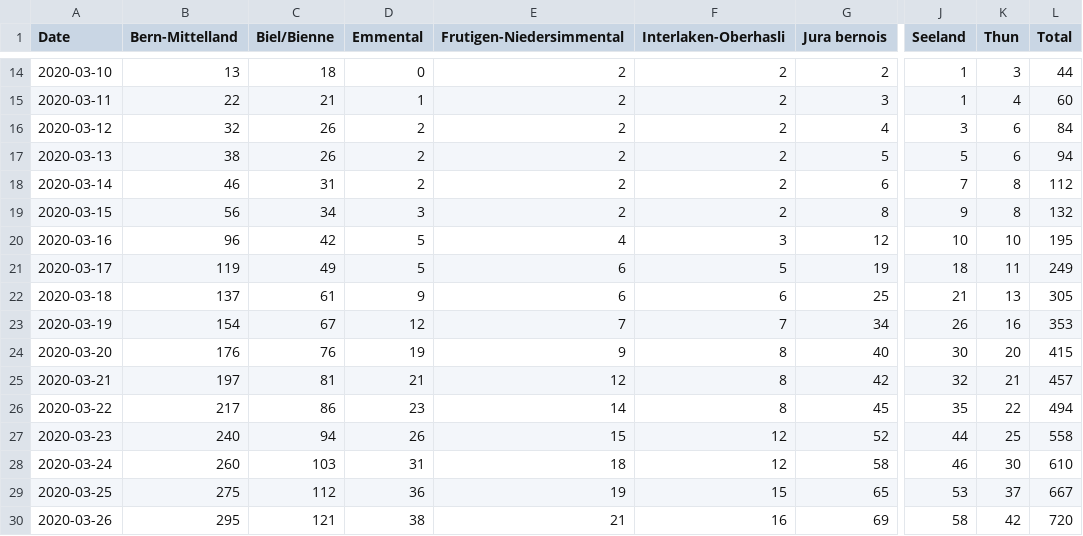
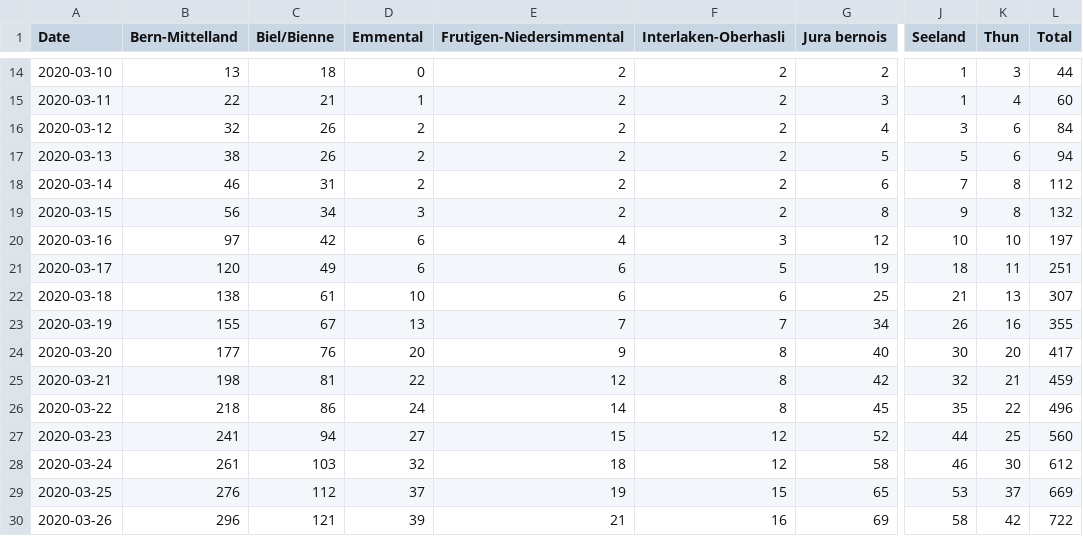
Before and after one commit to daenuprobst/covid19-data-be, a CSV file: cases.csv, drawn as a sheet; only a part is shown, gaps mark what is left out; the diff covers the shown part only; the diff names each change by its address in the sheet, - before the commit and + after, or states it on an @@ line.

```diff
--- a/cases.csv
+++ b/cases.csv
-B20 (Bern-Mittelland): 96
+B20 (Bern-Mittelland): 97
-D20:D21 (Emmental): 5
+D20:D21 (Emmental): 6
-L20 (Total): 195
+L20 (Total): 197
-B21 (Bern-Mittelland): 119
+B21 (Bern-Mittelland): 120
-L21 (Total): 249
+L21 (Total): 251
-B22 (Bern-Mittelland): 137
+B22 (Bern-Mittelland): 138
-D22 (Emmental): 9
+D22 (Emmental): 10
-L22 (Total): 305
+L22 (Total): 307
-B23 (Bern-Mittelland): 154
+B23 (Bern-Mittelland): 155
-D23 (Emmental): 12
+D23 (Emmental): 13
-L23 (Total): 353
+L23 (Total): 355
-B24 (Bern-Mittelland): 176
+B24 (Bern-Mittelland): 177
-D24 (Emmental): 19
+D24 (Emmental): 20
-L24 (Total): 415
+L24 (Total): 417
-B25 (Bern-Mittelland): 197
+B25 (Bern-Mittelland): 198
-D25 (Emmental): 21
+D25 (Emmental): 22
-L25 (Total): 457
+L25 (Total): 459
-B26 (Bern-Mittelland): 217
+B26 (Bern-Mittelland): 218
-D26 (Emmental): 23
+D26 (Emmental): 24
-L26 (Total): 494
+L26 (Total): 496
-B27 (Bern-Mittelland): 240
+B27 (Bern-Mittelland): 241
-D27 (Emmental): 26
+D27 (Emmental): 27
-L27 (Total): 558
+L27 (Total): 560
-B28 (Bern-Mittelland): 260
+B28 (Bern-Mittelland): 261
-D28 (Emmental): 31
+D28 (Emmental): 32
-L28 (Total): 610
+L28 (Total): 612
-B29 (Bern-Mittelland): 275
+B29 (Bern-Mittelland): 276
-D29 (Emmental): 36
+D29 (Emmental): 37
-L29 (Total): 667
+L29 (Total): 669
-B30 (Bern-Mittelland): 295
+B30 (Bern-Mittelland): 296
-D30 (Emmental): 38
+D30 (Emmental): 39
-L30 (Total): 720
+L30 (Total): 722
```
Also changed, not shown: 3 added rows and 68 edited cells elsewhere in this file, age_distribution.csv, fatalities.csv, 4 other files.
